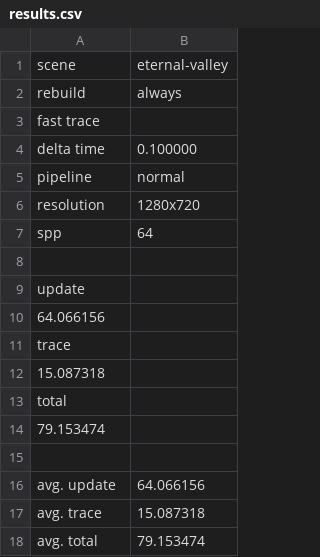
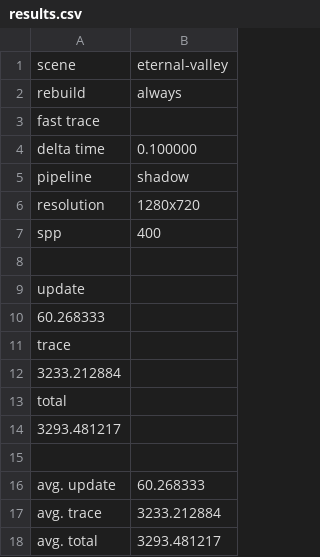
Before and after one commit to mulsicpp/bachelor_thesis_2025, a CSV file: bachelor_project/results.csv, drawn as a sheet.

```diff
--- a/bachelor_project/results.csv
+++ b/bachelor_project/results.csv
@@ -4,15 +4,15 @@ fast trace
 delta time;0.100000
-pipeline;normal
+pipeline;shadow
 resolution;1280x720
-spp;64
+spp;400
 
 update
-64.066156;
+60.268333;
 trace
-15.087318;
+3233.212884;
 total
-79.153474;
+3293.481217;
 
-avg. update;64.066156
-avg. trace;15.087318
-avg. total;79.153474
+avg. update;60.268333
+avg. trace;3233.212884
+avg. total;3293.481217
```
Also changed, not shown: 32 other files.
